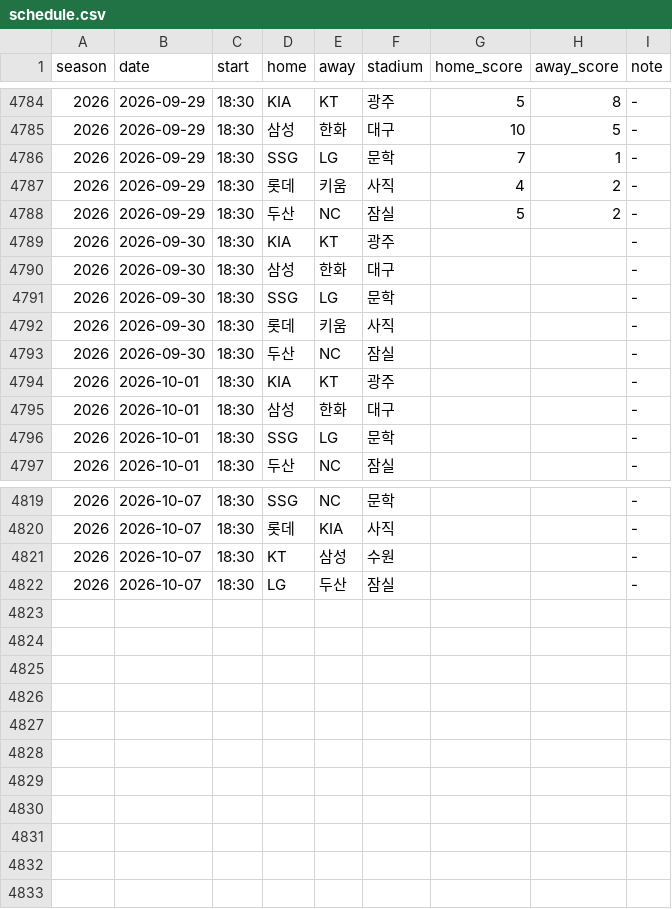
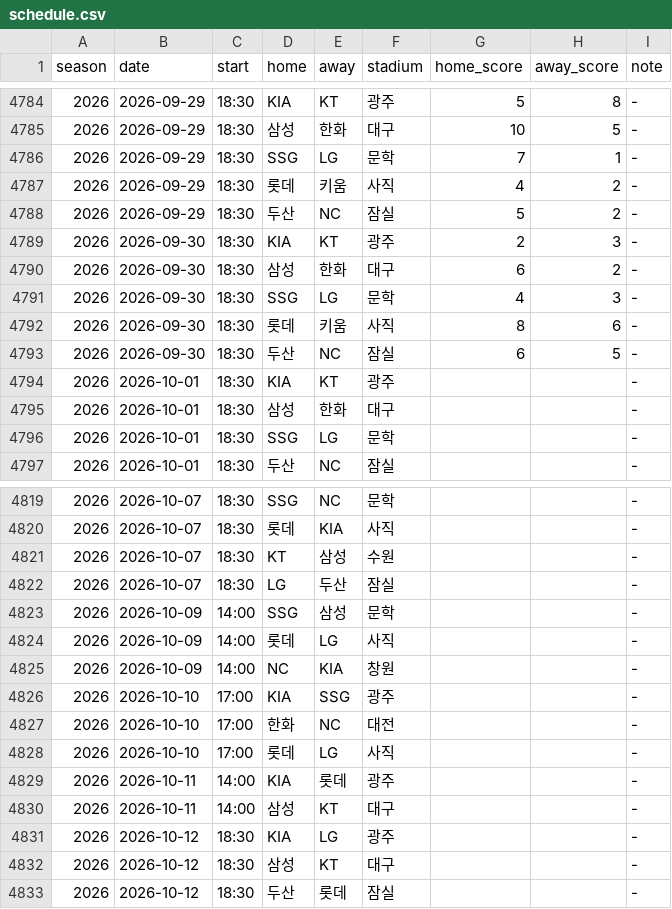
Before and after one commit to KENNYSOFT/kbo-crowd, a CSV file: data/schedule.csv, drawn as a sheet; only a part is shown, gaps mark what is left out.

```diff
--- a/data/schedule.csv
+++ b/data/schedule.csv
@@ -4788,7 +4788,7 @@ season,date,start,home,away,stadium,home_score,away_score,note
 2026,2026-09-29,18:30,두산,NC,잠실,5,2,-
-2026,2026-09-30,18:30,KIA,KT,광주,,,-
-2026,2026-09-30,18:30,삼성,한화,대구,,,-
-2026,2026-09-30,18:30,SSG,LG,문학,,,-
-2026,2026-09-30,18:30,롯데,키움,사직,,,-
-2026,2026-09-30,18:30,두산,NC,잠실,,,-
+2026,2026-09-30,18:30,KIA,KT,광주,2,3,-
+2026,2026-09-30,18:30,삼성,한화,대구,6,2,-
+2026,2026-09-30,18:30,SSG,LG,문학,4,3,-
+2026,2026-09-30,18:30,롯데,키움,사직,8,6,-
+2026,2026-09-30,18:30,두산,NC,잠실,6,5,-
 2026,2026-10-01,18:30,KIA,KT,광주,,,-
@@ -4822 +4822,12 @@ season,date,start,home,away,stadium,home_score,away_score,note
 2026,2026-10-07,18:30,LG,두산,잠실,,,-
+2026,2026-10-09,14:00,SSG,삼성,문학,,,-
+2026,2026-10-09,14:00,롯데,LG,사직,,,-
+2026,2026-10-09,14:00,NC,KIA,창원,,,-
+2026,2026-10-10,17:00,KIA,SSG,광주,,,-
+2026,2026-10-10,17:00,한화,NC,대전,,,-
+2026,2026-10-10,17:00,롯데,LG,사직,,,-
+2026,2026-10-11,14:00,KIA,롯데,광주,,,-
+2026,2026-10-11,14:00,삼성,KT,대구,,,-
+2026,2026-10-12,18:30,KIA,LG,광주,,,-
+2026,2026-10-12,18:30,삼성,KT,대구,,,-
+2026,2026-10-12,18:30,두산,롯데,잠실,,,-
```
Also changed, not shown: data/dataset.csv, data/games.csv, 2 other files.
